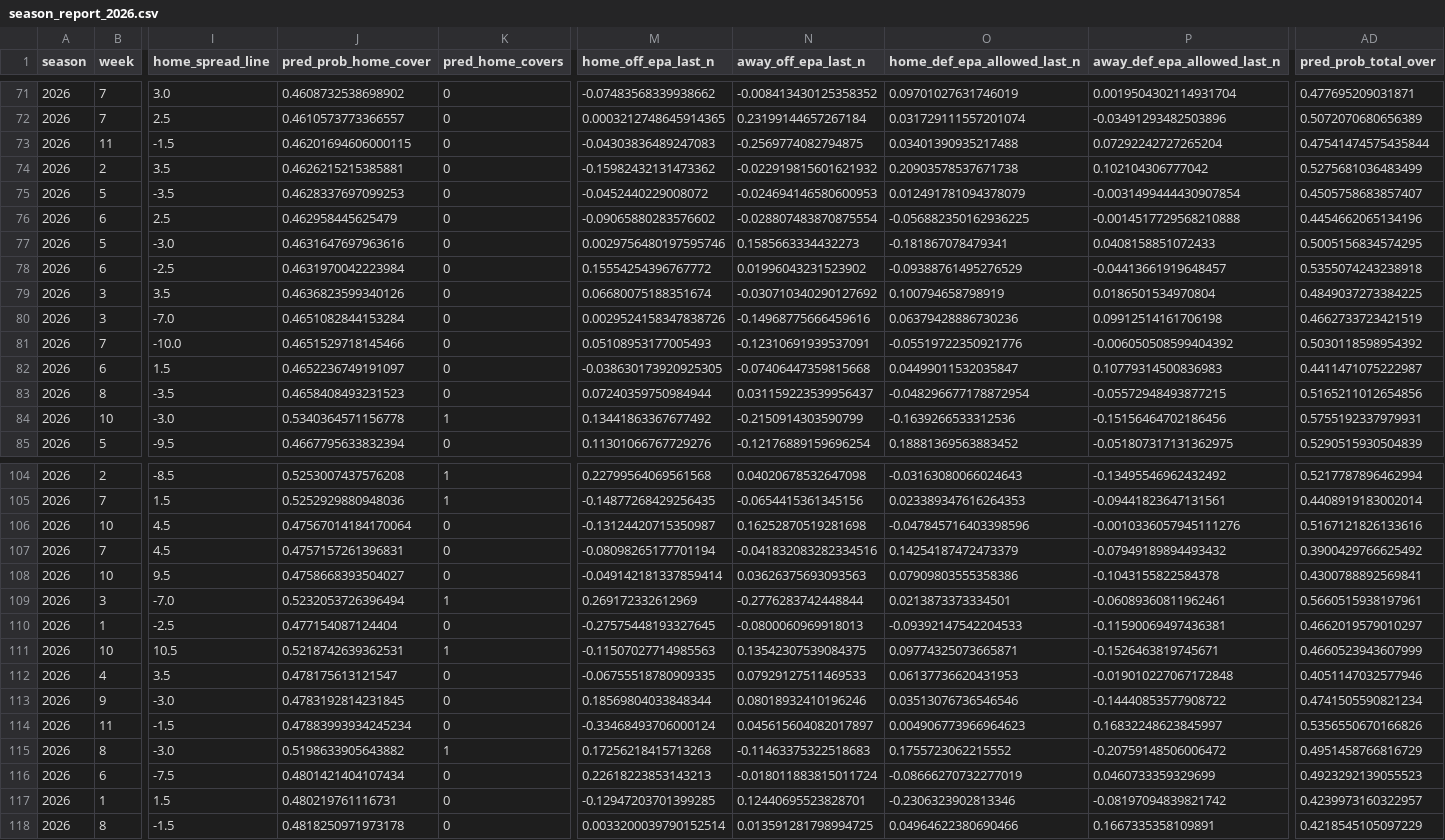
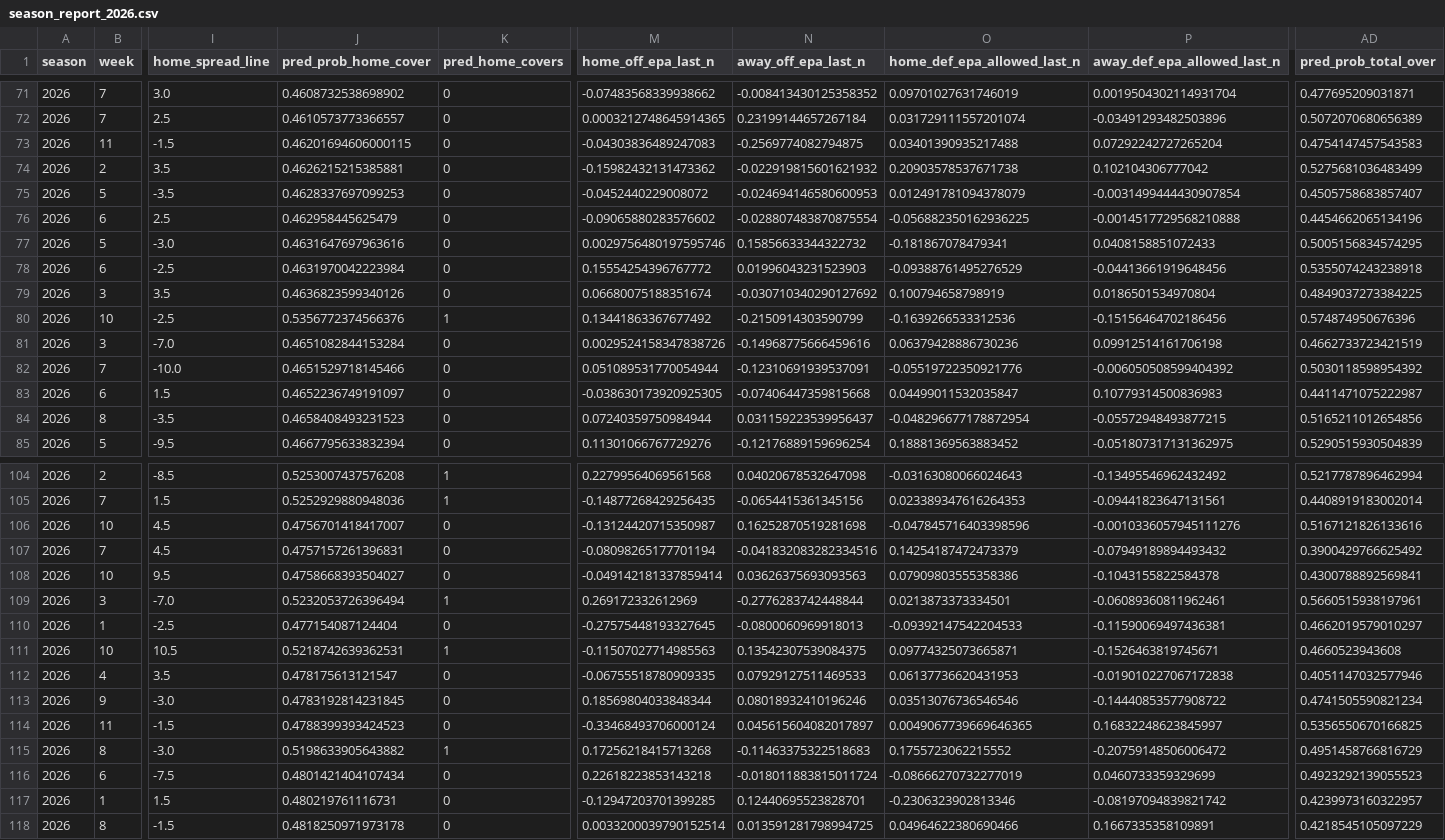
Before and after one commit to jahmann9/nfl-predictor, a CSV file: web/reports/summaries/season_report_2026.csv, drawn as a sheet; only a part is shown, gaps mark what is left out; removed rows and columns are numbered as before the commit, all else as after; rows hold the shown columns only; the diff covers the shown part only; the diff names each change by its address in the sheet, - before the commit and + after, or states it on an @@ line.

```diff
--- a/web/reports/summaries/season_report_2026.csv
+++ b/web/reports/summaries/season_report_2026.csv
-AD73 (pred_prob_total_over): 0.47541474575435844
+AD73 (pred_prob_total_over): 0.4754147457543583
-N77 (away_off_epa_last_n): 0.1585663334432273
+N77 (away_off_epa_last_n): 0.15856633344322732
-N78 (away_off_epa_last_n): 0.01996043231523902
+N78 (away_off_epa_last_n): 0.01996043231523903
-P78 (away_def_epa_allowed_last_n): -0.04413661919648457
+P78 (away_def_epa_allowed_last_n): -0.04413661919648456
+row 80: 2026 | 10 | -2.5 | 0.5356772374566376 | 1 | 0.13441863367677492 | -0.2150914303590799 | -0.1639266533312536 | -0.15156464702186456 | 0.574874950676396
-M82 (home_off_epa_last_n): 0.05108953177005493
+M82 (home_off_epa_last_n): 0.051089531770054944
-row 84: 2026 | 10 | -3.0 | 0.5340364571156778 | 1 | 0.13441863367677492 | -0.2150914303590799 | -0.1639266533312536 | -0.15156464702186456 | 0.5755192337979931
-J106 (pred_prob_home_cover): 0.47567014184170064
+J106 (pred_prob_home_cover): 0.4756701418417007
-AD111 (pred_prob_total_over): 0.4660523943607999
+AD111 (pred_prob_total_over): 0.4660523943608
-P112 (away_def_epa_allowed_last_n): -0.019010227067172848
+P112 (away_def_epa_allowed_last_n): -0.019010227067172838
-J114 (pred_prob_home_cover): 0.47883993934245234
+J114 (pred_prob_home_cover): 0.4788399393424523
-O114 (home_def_epa_allowed_last_n): 0.004906773966964623
+O114 (home_def_epa_allowed_last_n): 0.0049067739669646365
-AD114 (pred_prob_total_over): 0.5356550670166826
+AD114 (pred_prob_total_over): 0.5356550670166825
-M116 (home_off_epa_last_n): 0.22618223853143213
+M116 (home_off_epa_last_n): 0.22618223853143218
```
Also changed, not shown: 1 added row, 1 removed row and 61 edited cells elsewhere in this file.
